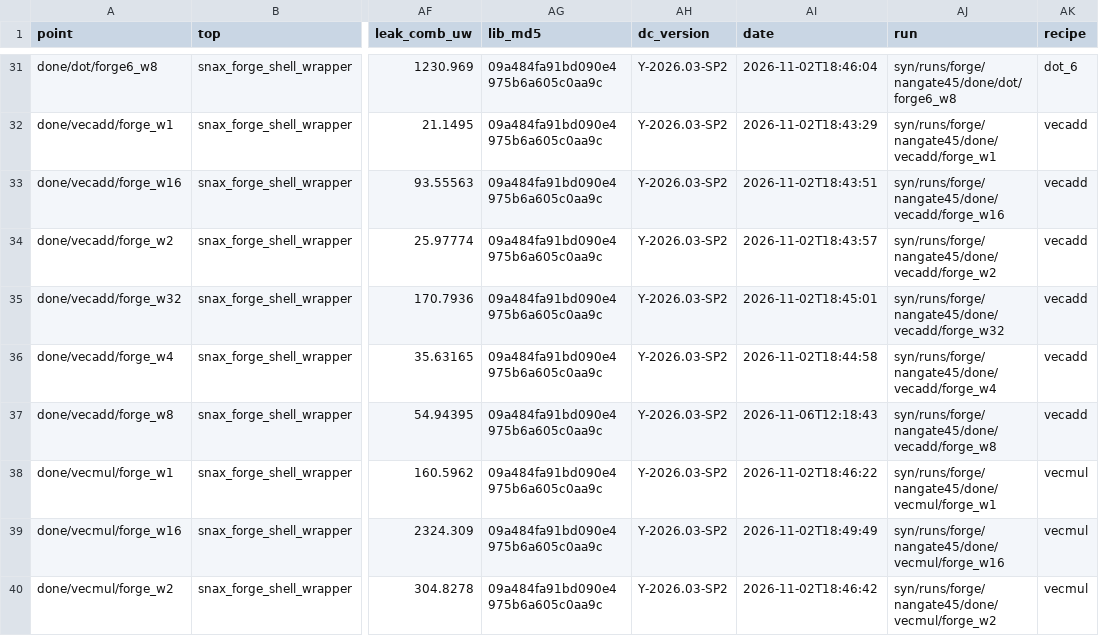
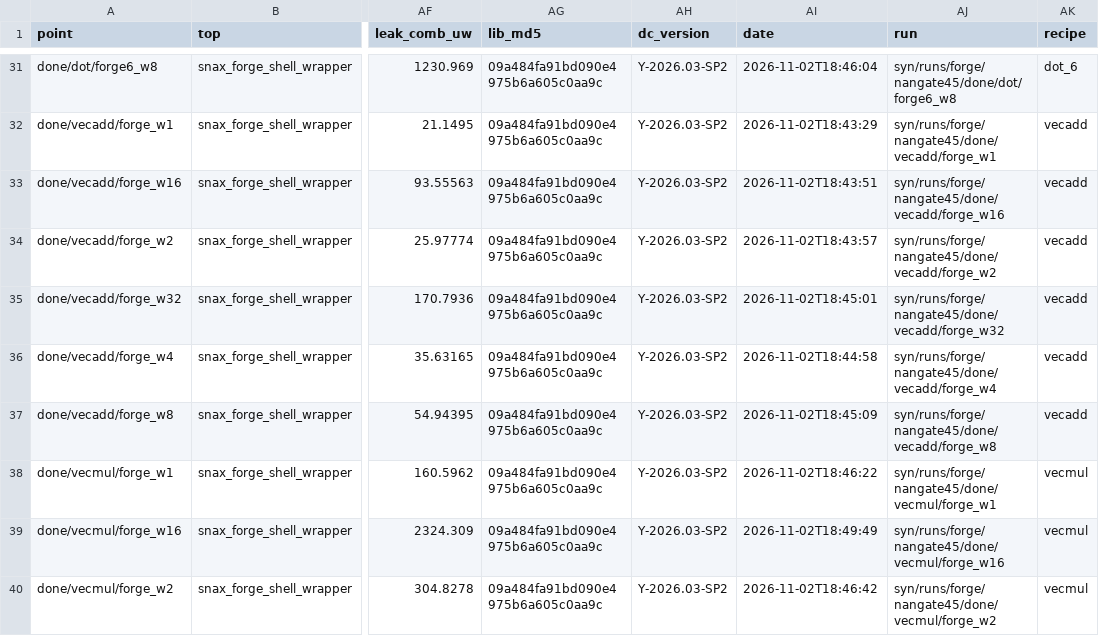
Before and after one commit to KULeuven-MICAS/snax-forge-experiments, a CSV file: results/forge/nangate45/synth_dc.csv, drawn as a sheet; only a part is shown, gaps mark what is left out; the diff names each change by its address in the sheet, - before the commit and + after, or states it on an @@ line.

Commit message:
CSYN1 R2 step 6: compare_untiered.csv and compare_hls.md with forge, untiered at n2048 (X61)

```diff
--- a/results/forge/nangate45/synth_dc.csv
+++ b/results/forge/nangate45/synth_dc.csv
-AI37 (date): 2026-11-06T12:18:43
+AI37 (date): 2026-11-02T18:45:09
```
Also changed, not shown: results/compare_done.csv, 14 other files.
